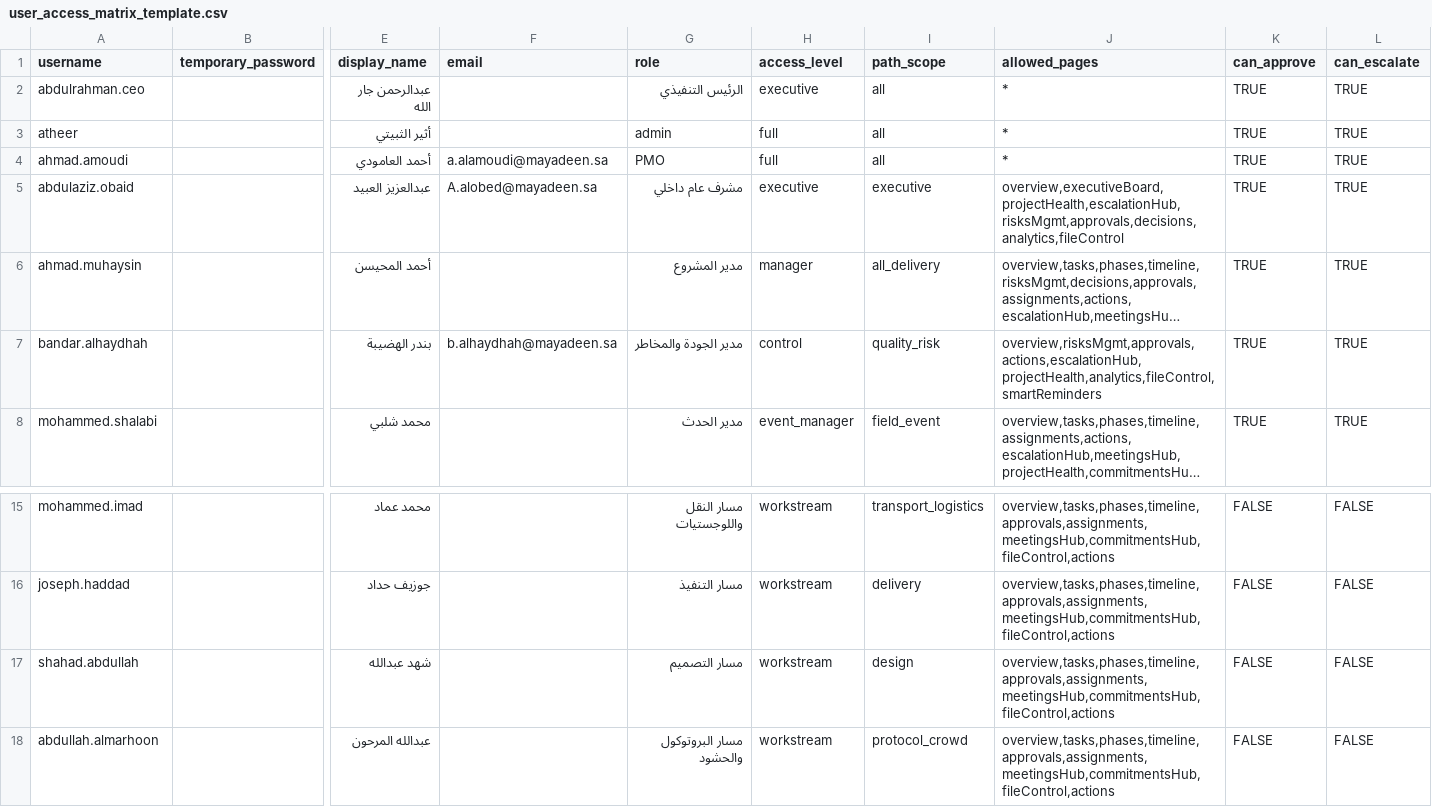
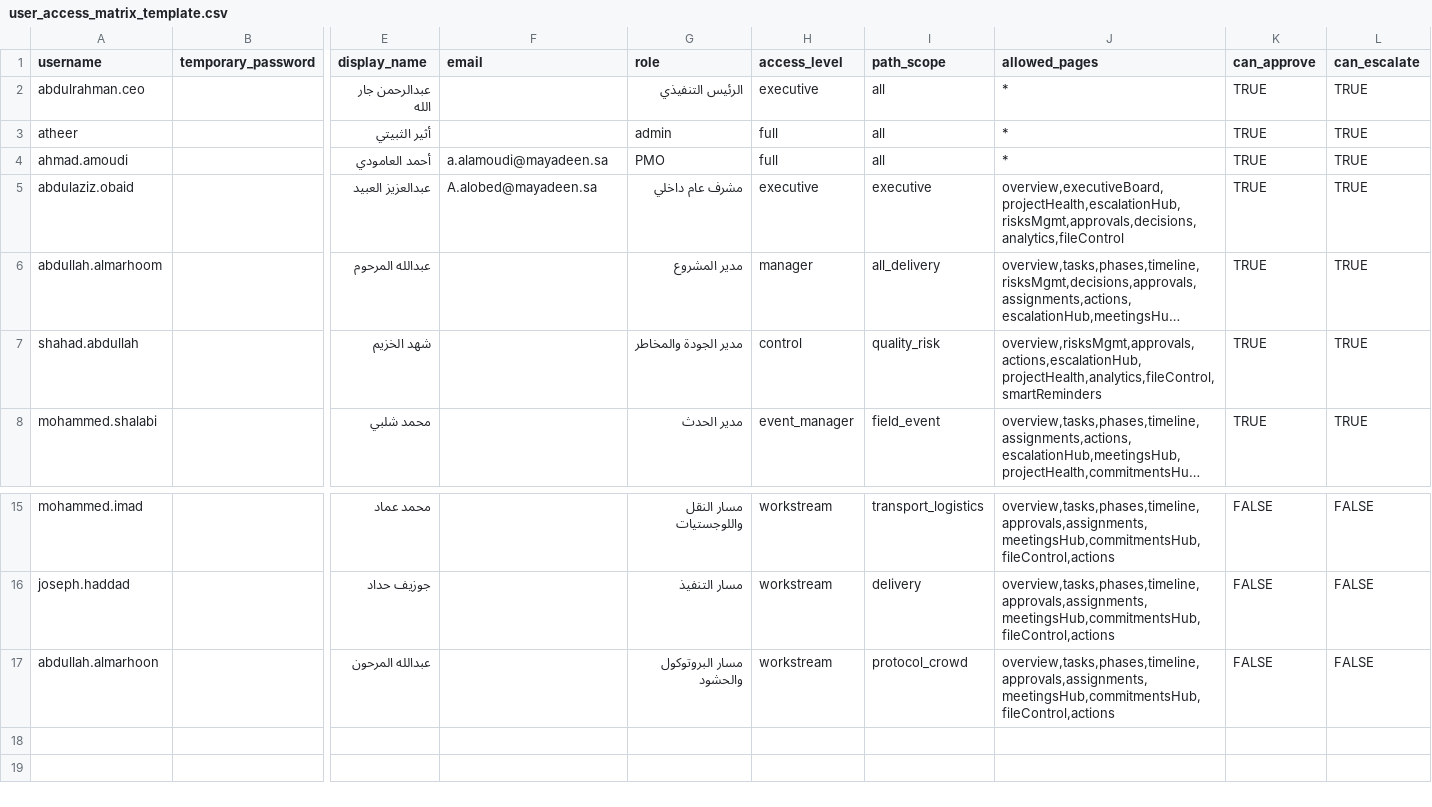
Before and after one commit to aalamoudi-sudo/MAYADEEN, a CSV file: data/user_access_matrix_template.csv, drawn as a sheet; only a part is shown, gaps mark what is left out; long unchanged cells end in …; rows hold the shown columns only; the diff names each change by its address in the sheet, - before the commit and + after, or states it on an @@ line.

```diff
--- a/data/user_access_matrix_template.csv
+++ b/data/user_access_matrix_template.csv
-A6 (username): ahmad.muhaysin
+A6 (username): abdullah.almarhoom
-E6 (display_name): أحمد المحيسن
+E6 (display_name): عبدالله المرحوم
-A7 (username): bandar.alhaydhah
+A7 (username): shahad.abdullah
-E7 (display_name): بندر الهضيبة
+E7 (display_name): شهد الخزيم
-F7 (email): b.alhaydhah@mayadeen.sa
+F7 (email): (empty)
-row 17: shahad.abdullah |  | شهد عبدالله |  | مسار التصميم | workstream | design | overview,tasks,phases,timeline,approvals,assignments,meetingsHub,commitmentsHub,fileControl,actions | FALSE | FALSE
```
Also changed, not shown: data/escalation_chain_register_template.csv, 5 other files.
